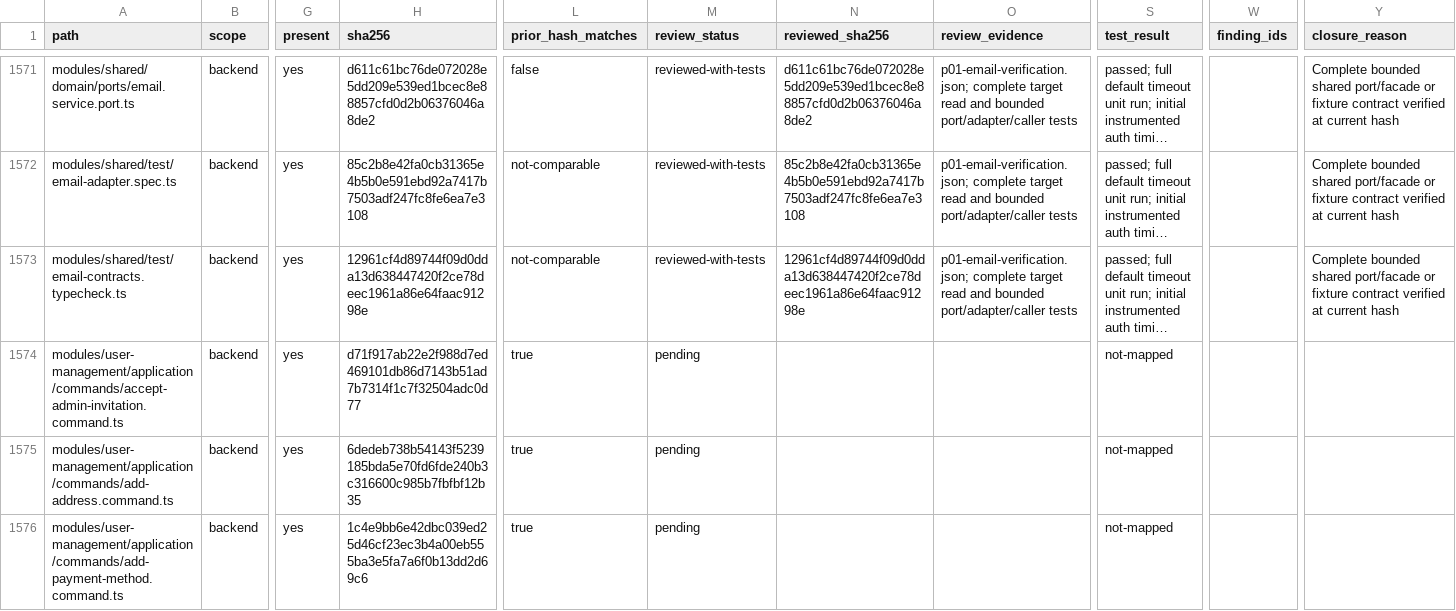
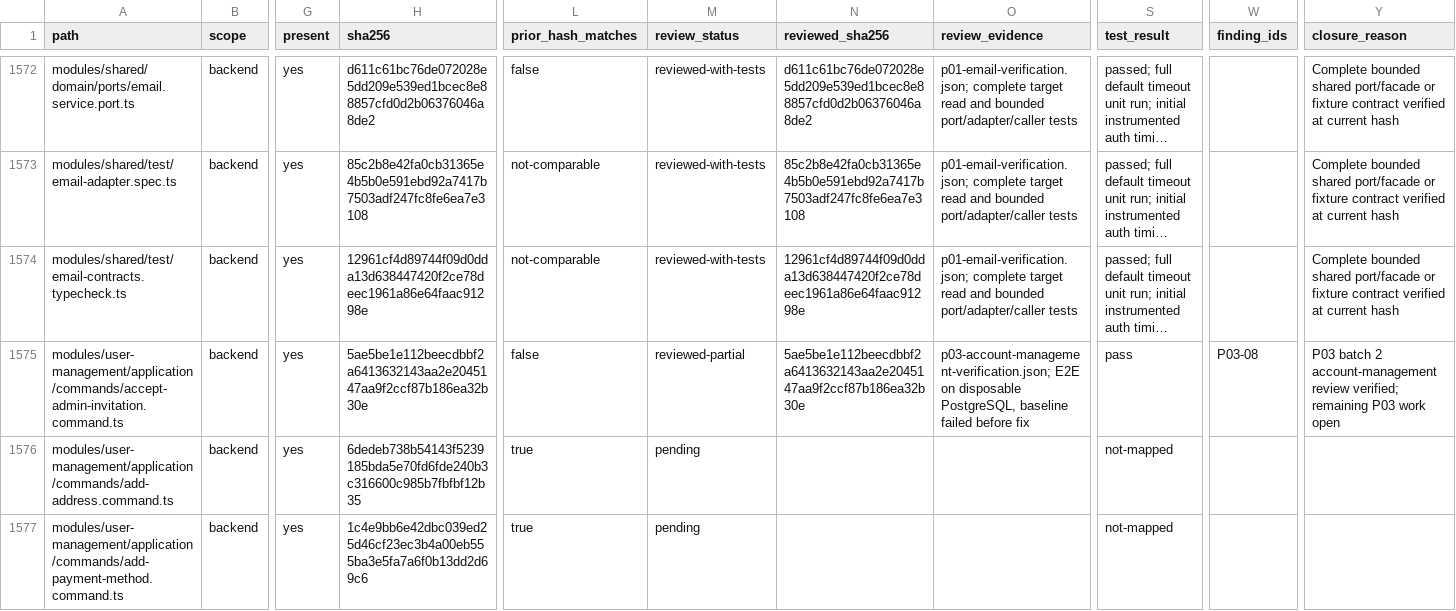
Before and after one commit to Tasheen2002/Enterprise-level-E-Commerce-application, a CSV file: docs/reviews/backend-audit-register.csv, drawn as a sheet; only a part is shown, gaps mark what is left out; long unchanged cells end in …; addresses are those after the commit; the diff covers the shown part only; the diff names each change by its address in the sheet, - before the commit and + after, or states it on an @@ line.

```diff
--- a/docs/reviews/backend-audit-register.csv
+++ b/docs/reviews/backend-audit-register.csv
-H1575 (sha256): d71f917ab22e2f988d7ed469101db86d7143b51ad7b7314f1c7f32504adc0d77
+H1575 (sha256): 5ae5be1e112beecdbbf2a6413632143aa2e2045147aa9f2ccf87b186ea32b30e
-L1575 (prior_hash_matches): true
+L1575 (prior_hash_matches): false
-M1575 (review_status): pending
+M1575 (review_status): reviewed-partial
-N1575 (reviewed_sha256): (empty)
+N1575 (reviewed_sha256): 5ae5be1e112beecdbbf2a6413632143aa2e2045147aa9f2ccf87b186ea32b30e
-O1575 (review_evidence): (empty)
+O1575 (review_evidence): p03-account-management-verification.json; E2E on disposable PostgreSQL, baseline failed before fix
-S1575 (test_result): not-mapped
+S1575 (test_result): pass
-W1575 (finding_ids): (empty)
+W1575 (finding_ids): P03-08
-Y1575 (closure_reason): (empty)
+Y1575 (closure_reason): P03 batch 2 account-management review verified; remaining P03 work open
```
Also changed, not shown: 2 added rows and 112 edited cells elsewhere in this file, 20 other files.
